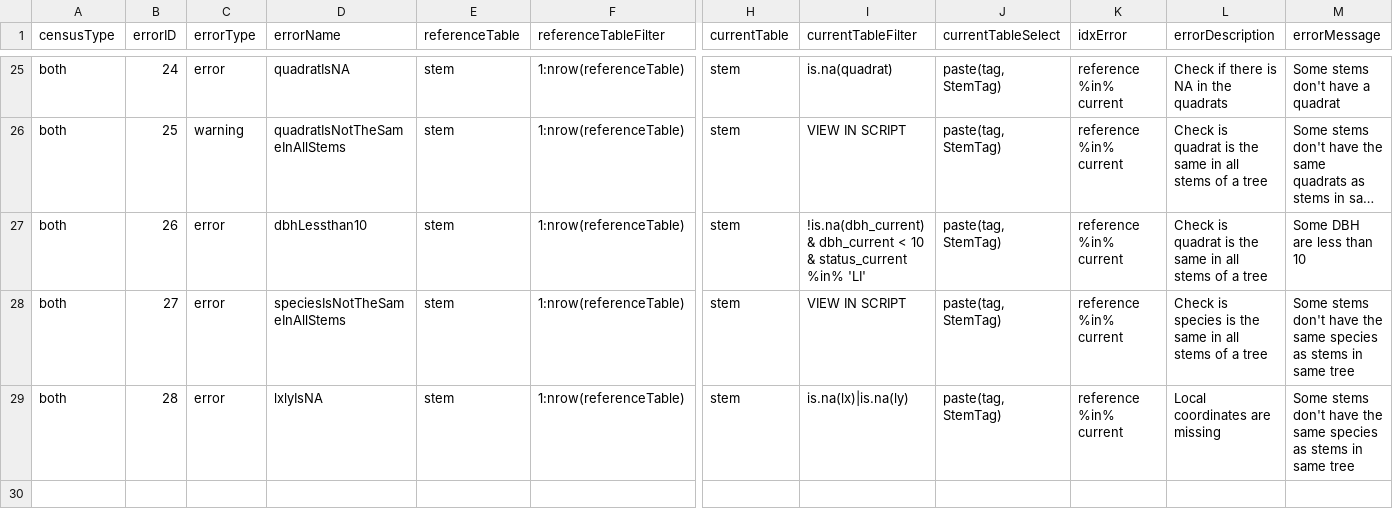
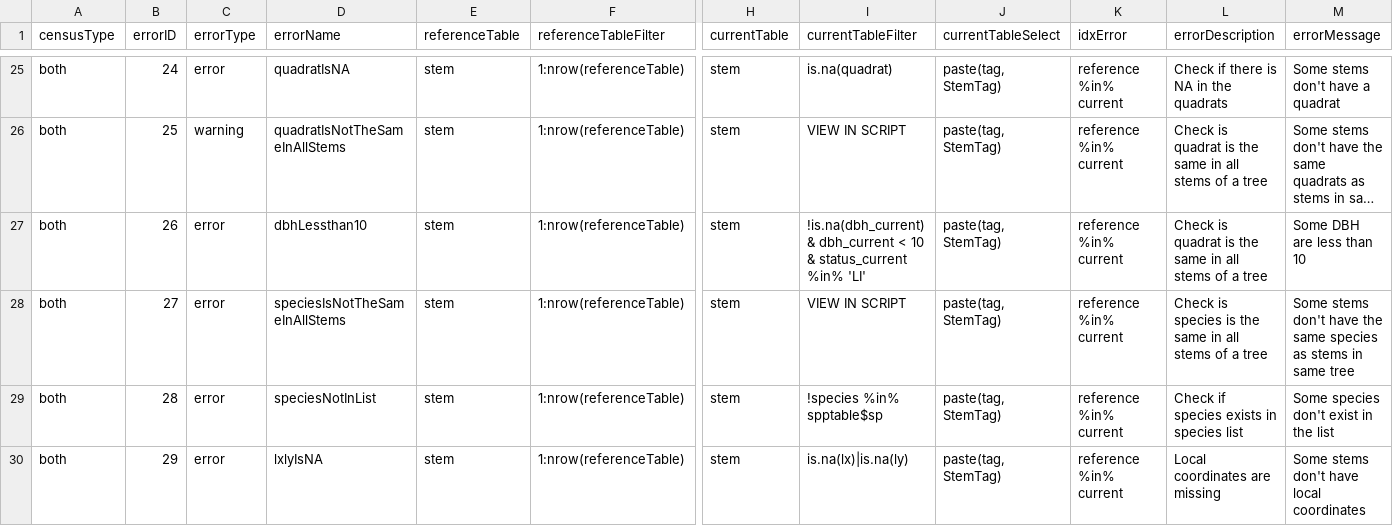
Before and after one commit to SCBI-ForestGEO/2023census, a CSV file: QAQC_reports/GitHubAction_checks.csv, drawn as a sheet; only a part is shown, gaps mark what is left out; long unchanged cells end in …; rows hold the shown columns only; the diff names each change by its address in the sheet, - before the commit and + after, or states it on an @@ line.

Commit message:
add check to flag species not in sp table #64

```diff
--- a/QAQC_reports/GitHubAction_checks.csv
+++ b/QAQC_reports/GitHubAction_checks.csv
-D29 (errorName): lxlyIsNA
+D29 (errorName): speciesNotInList
-I29 (currentTableFilter): is.na(lx)|is.na(ly)
+I29 (currentTableFilter): !species %in% spptable$sp
-L29 (errorDescription): Local coordinates are missing
+L29 (errorDescription): Check if species exists in species list
-M29 (errorMessage): Some stems don't have the same species as stems in same tree
+M29 (errorMessage): Some species don't exist in the list
+row 30: both | 29 | error | lxlyIsNA | stem | 1:nrow(referenceTable) | stem | is.na(lx)|is.na(ly) | paste(tag, StemTag) | reference %in% current | Local coordinates are missing | Some stems don't have local coordinates
```
